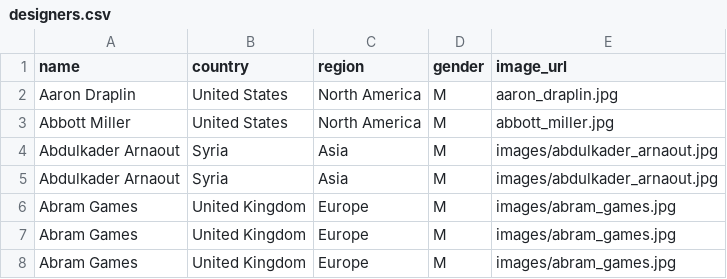
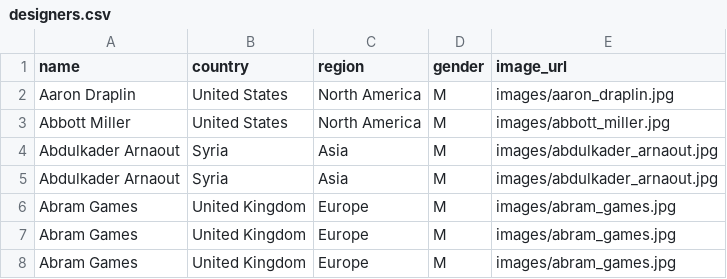
Before and after one commit to laurahelenknight/741.6092, a CSV file: designers.csv, drawn as a sheet; only a part is shown.

Commit message:
Update designers.csv

```diff
--- a/designers.csv
+++ b/designers.csv
@@ -1,4 +1,4 @@
 name,country,region,gender,image_url
-Aaron  Draplin,United States,North America,M,aaron_draplin.jpg
-Abbott Miller,United States,North America,M,abbott_miller.jpg
+Aaron  Draplin,United States,North America,M,images/aaron_draplin.jpg
+Abbott Miller,United States,North America,M,images/abbott_miller.jpg
 Abdulkader Arnaout,Syria,Asia,M,images/abdulkader_arnaout.jpg
```
